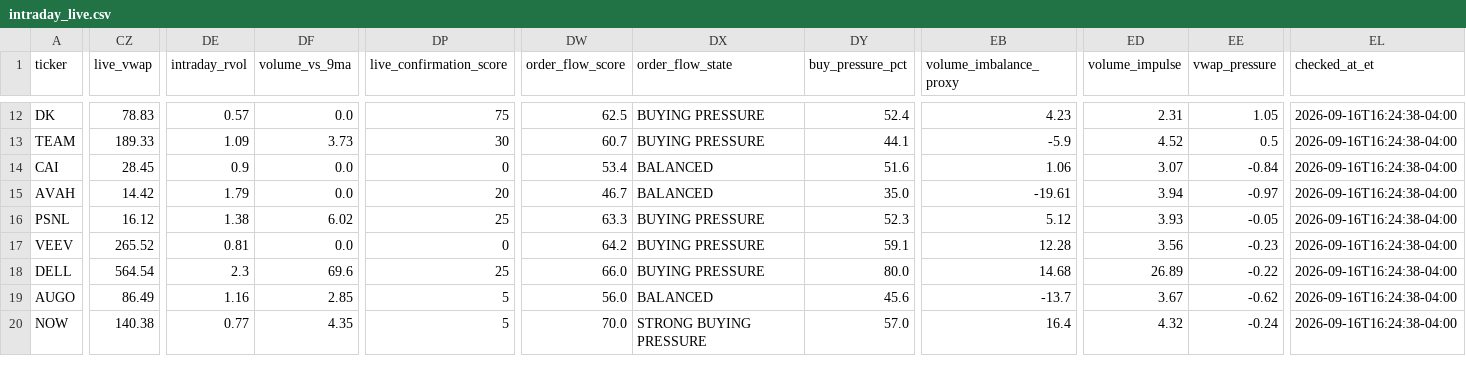
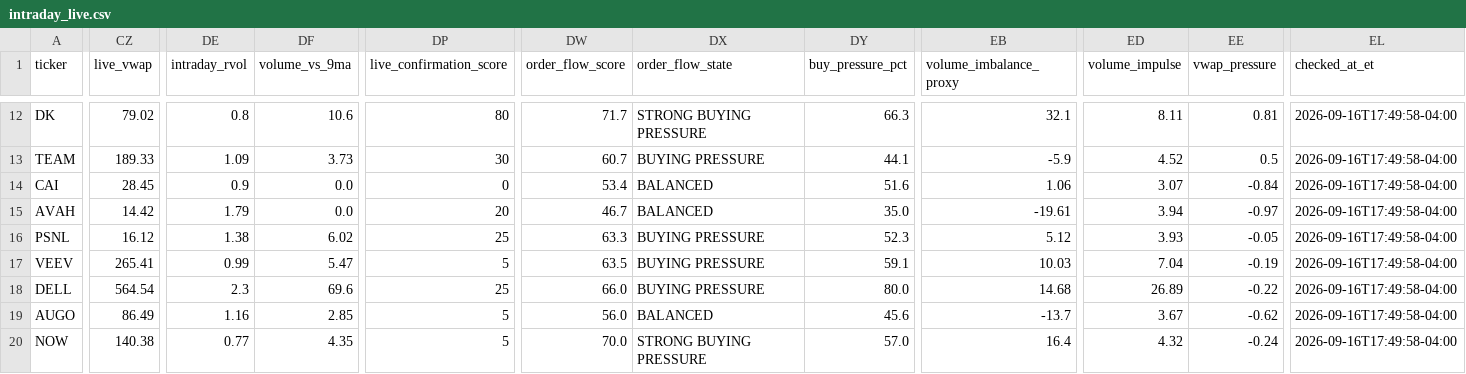
Before and after one commit to AmolBhosale1989/ai-market-scanner, a CSV file: dashboard-data/intraday_live.csv, drawn as a sheet; only a part is shown, gaps mark what is left out; the diff covers the shown part only; the diff names each change by its address in the sheet, - before the commit and + after, or states it on an @@ line.

Commit message:
Refresh V7 live monitor [skip ci]

```diff
--- a/dashboard-data/intraday_live.csv
+++ b/dashboard-data/intraday_live.csv
-CZ12 (live_vwap): 78.83
+CZ12 (live_vwap): 79.02
-DE12 (intraday_rvol): 0.57
+DE12 (intraday_rvol): 0.8
-DF12 (volume_vs_9ma): 0.0
+DF12 (volume_vs_9ma): 10.6
-DP12 (live_confirmation_score): 75
+DP12 (live_confirmation_score): 80
-DW12 (order_flow_score): 62.5
+DW12 (order_flow_score): 71.7
-DX12 (order_flow_state): BUYING PRESSURE
+DX12 (order_flow_state): STRONG BUYING PRESSURE
-DY12 (buy_pressure_pct): 52.4
+DY12 (buy_pressure_pct): 66.3
-EB12 (volume_imbalance_proxy): 4.23
+EB12 (volume_imbalance_proxy): 32.1
-ED12 (volume_impulse): 2.31
+ED12 (volume_impulse): 8.11
-EE12 (vwap_pressure): 1.05
+EE12 (vwap_pressure): 0.81
-EL12:EL20 (checked_at_et): 2026-09-16T16:24:38-04:00
+EL12:EL20 (checked_at_et): 2026-09-16T17:49:58-04:00
-CZ17 (live_vwap): 265.52
+CZ17 (live_vwap): 265.41
-DE17 (intraday_rvol): 0.81
+DE17 (intraday_rvol): 0.99
-DF17 (volume_vs_9ma): 0.0
+DF17 (volume_vs_9ma): 5.47
-DP17 (live_confirmation_score): 0
+DP17 (live_confirmation_score): 5
-DW17 (order_flow_score): 64.2
+DW17 (order_flow_score): 63.5
-EB17 (volume_imbalance_proxy): 12.28
+EB17 (volume_imbalance_proxy): 10.03
-ED17 (volume_impulse): 3.56
+ED17 (volume_impulse): 7.04
-EE17 (vwap_pressure): -0.23
+EE17 (vwap_pressure): -0.19
```
Also changed, not shown: 59 edited cells elsewhere in this file, dashboard-data/paper_journal.csv, 3 other files.
